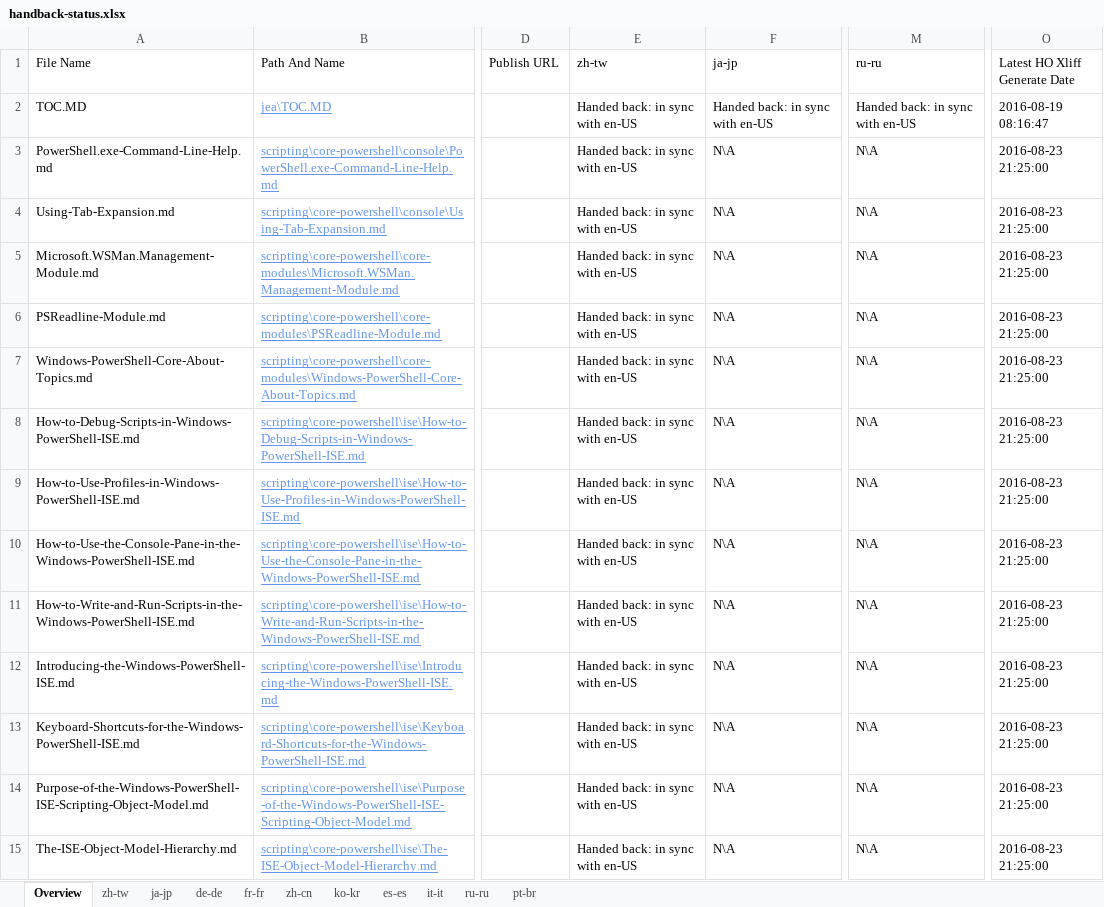
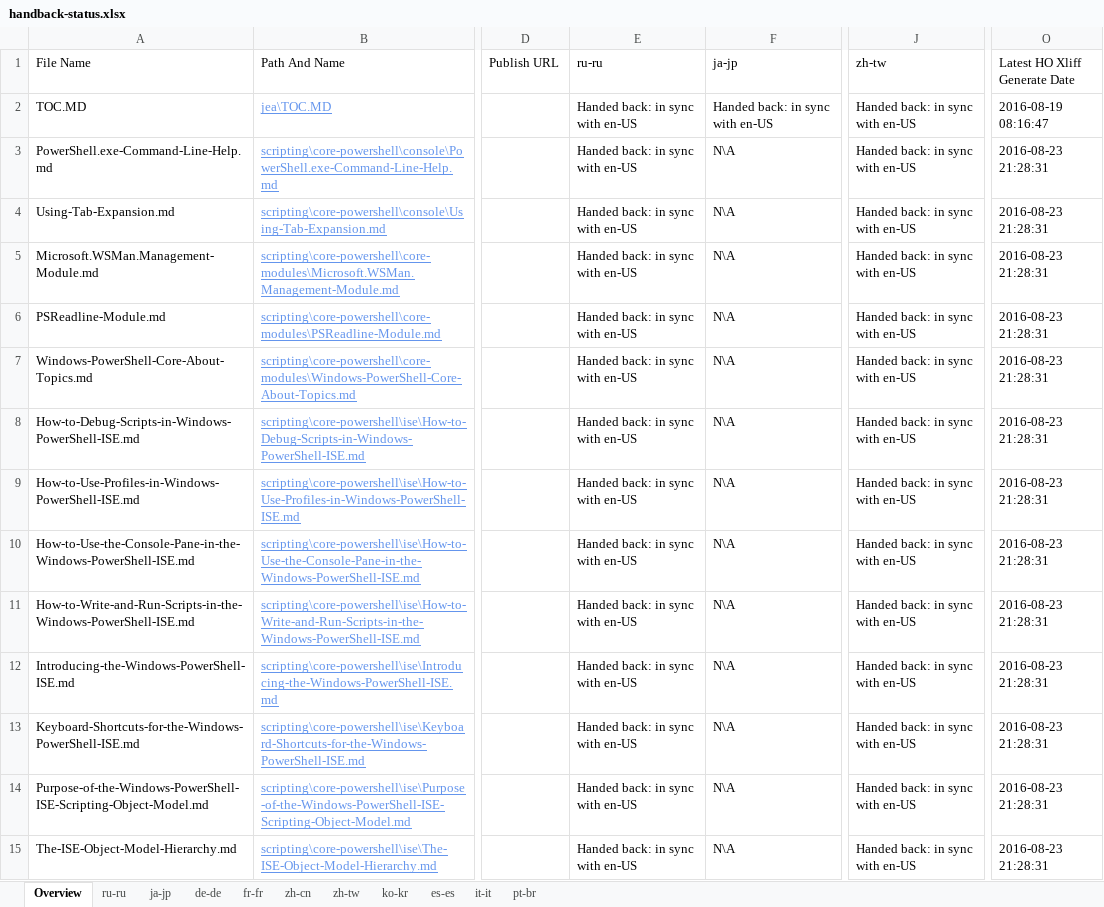
Before and after one commit to SonjaSaltzman/powerShell-Docs.handback, an Excel workbook: ol-handback/PowerShell/powerShell-Docs/live/handback-status.xlsx, sheet Overview, drawn as a sheet; only a part is shown, gaps mark what is left out; values as stored, in another font and other column widths than the file's, no borders; table styles not drawn; removed rows and columns are numbered as before the commit, all else as after; the diff covers the shown part only; the diff names each change by its address in the sheet, - before the commit and + after, or states it on an @@ line.

Commit message:
Generate Report for Handback

```diff
--- a/ol-handback/PowerShell/powerShell-Docs/live/handback-status.xlsx (sheet Overview)
+++ b/ol-handback/PowerShell/powerShell-Docs/live/handback-status.xlsx (sheet Overview)
@@ sheet tab order changed: Overview | ru-ru | ja-jp | de-de | fr-fr | zh-cn | zh-tw | ko-kr | es-es | it-it | pt-br @@
+column J (zh-tw), rows 2-15: all Handed back: in sync with en-US
-column M (ru-ru), rows 2-15: Handed back: in sync with en-US | N\A | N\A | N\A | N\A | N\A | N\A | N\A | N\A | N\A | N\A | N\A | N\A | N\A
-E1: zh-tw
+E1: ru-ru
-O3:O15 (Latest HO Xliff Generate Date): 2016-08-23 21:25:00
+O3:O15 (Latest HO Xliff Generate Date): 2016-08-23 21:28:31
```
Also changed, not shown: 1 added row, 1 removed row and 70 edited cells elsewhere in this sheet, sheet ru-ru, ol-handback/PowerShell/powerShell-Docs/live/localization-status.xlsx.
